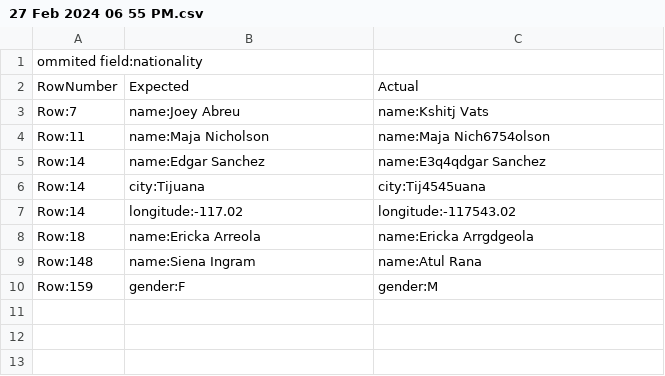
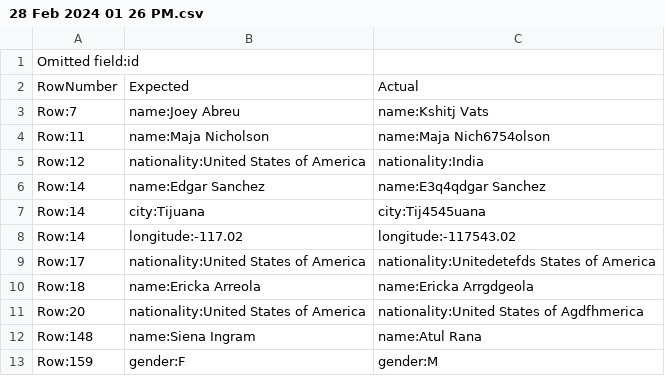
Before and after one commit to kshtjvats/Avisoft, a CSV file: FileComparator/files/28 Feb 2024 01 26 PM.csv (was CSV Compare/files/27 Feb 2024 06 55 PM.csv), drawn as a sheet.

Commit message:
File Comparator

```diff
--- a/CSV Compare/files/27 Feb 2024 06 55 PM.csv
+++ b/FileComparator/files/28 Feb 2024 01 26 PM.csv
@@ -1,2 +1,2 @@
-ommited field:nationality
+Omitted field:id
 RowNumber,Expected,Actual
@@ -4,2 +4,3 @@ Row:7,name:Joey Abreu,name:Kshitj Vats
 Row:11,name:Maja Nicholson,name:Maja Nich6754olson
+Row:12,nationality:United States of America,nationality:India
 Row:14,name:Edgar Sanchez,name:E3q4qdgar Sanchez
@@ -7,3 +8,5 @@ Row:14,city:Tijuana,city:Tij4545uana
 Row:14,longitude:-117.02,longitude:-117543.02
+Row:17,nationality:United States of America,nationality:Unitedetefds States of America
 Row:18,name:Ericka Arreola,name:Ericka Arrgdgeola
+Row:20,nationality:United States of America,nationality:United States of Agdfhmerica
 Row:148,name:Siena Ingram,name:Atul Rana
```
Also changed, not shown: 16 other files.
